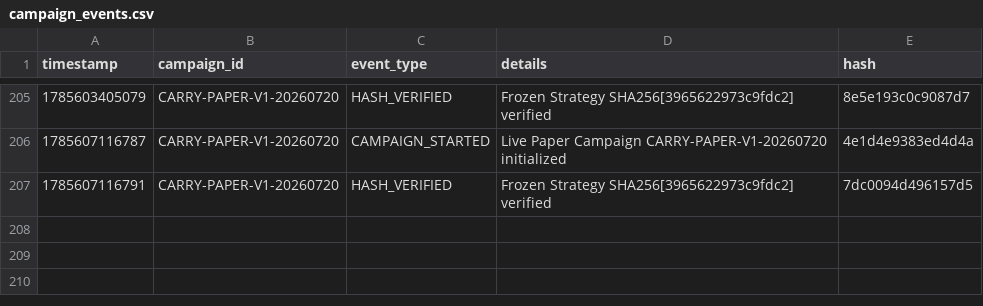
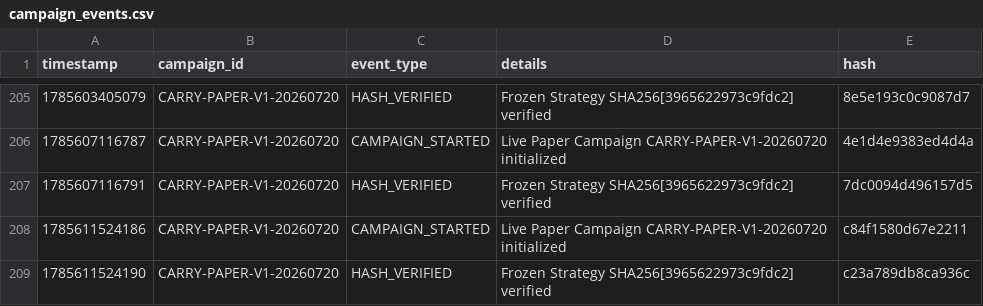
Before and after one commit to SaifAl-Sabaneh/Trading_AI_System, a CSV file: Trading_AI_System/database/campaign_events.csv, drawn as a sheet; only a part is shown, gaps mark what is left out; the diff names each change by its address in the sheet, - before the commit and + after, or states it on an @@ line.

```diff
--- a/Trading_AI_System/database/campaign_events.csv
+++ b/Trading_AI_System/database/campaign_events.csv
+row 208: 1785611524186 | CARRY-PAPER-V1-20260720 | CAMPAIGN_STARTED | Live Paper Campaign CARRY-PAPER-V1-20260720 initialized | c84f1580d67e2211
+row 209: 1785611524190 | CARRY-PAPER-V1-20260720 | HASH_VERIFIED | Frozen Strategy SHA256[3965622973c9fdc2] verified | c23a789db8ca936c
```
Also changed, not shown: 1 other file.
